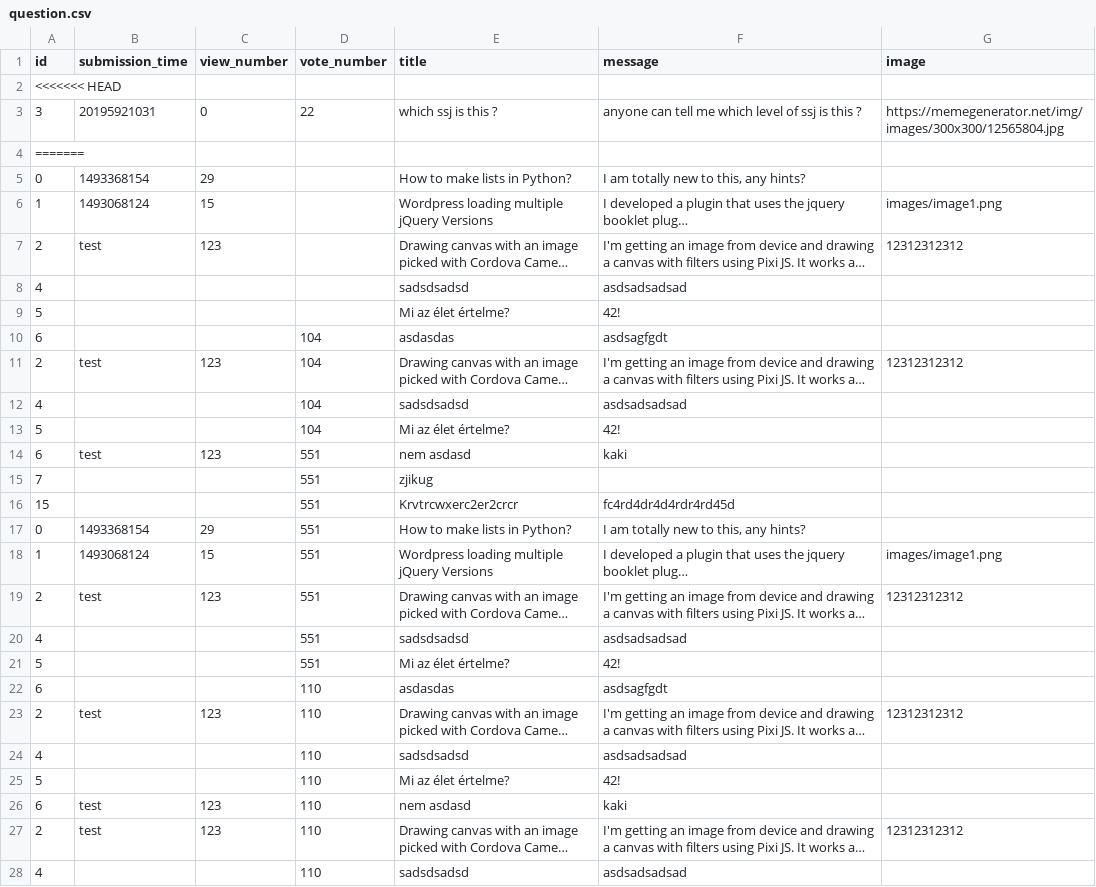
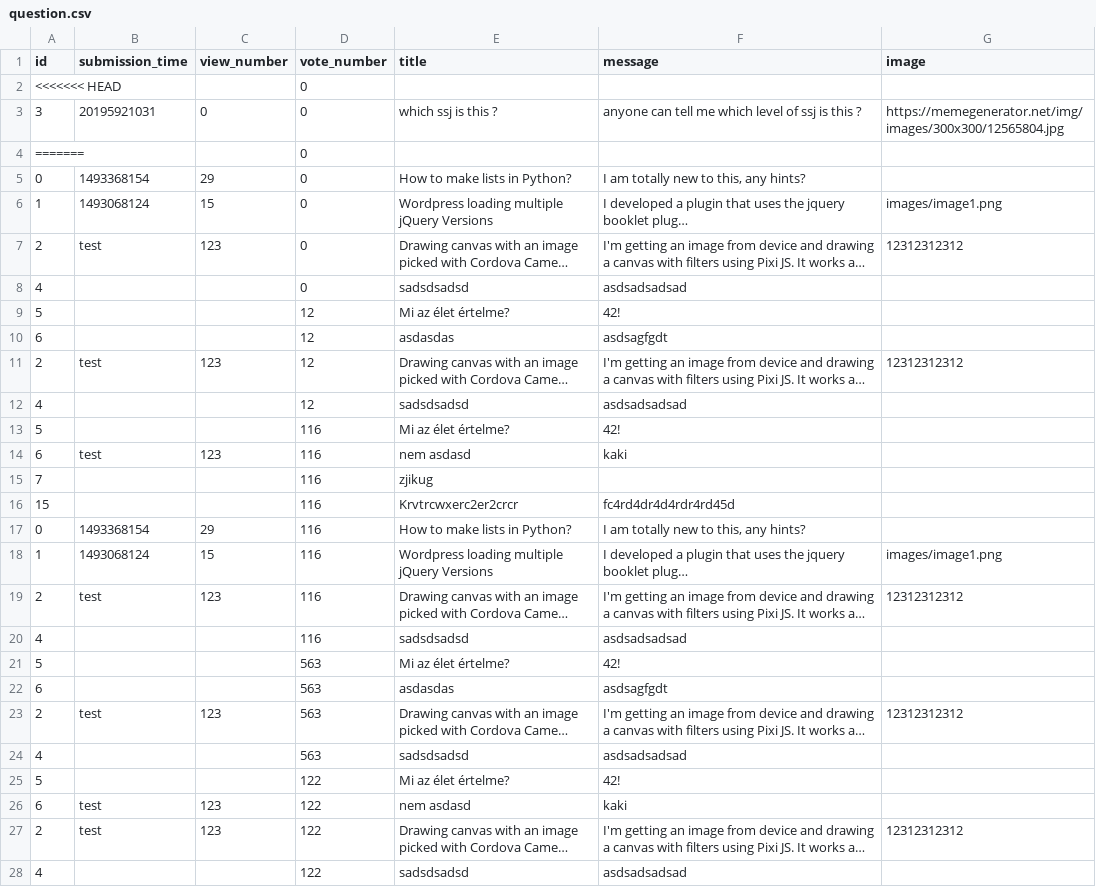
Before and after one commit to MelathStofi/ask-mate-python, a CSV file: sample_data/question.csv, drawn as a sheet; only a part is shown; long unchanged cells end in …; the diff covers the shown part only; the diff names each change by its address in the sheet, - before the commit and + after, or states it on an @@ line.

```diff
--- a/sample_data/question.csv
+++ b/sample_data/question.csv
-D2 (vote_number): (empty)
+D2 (vote_number): 0
-D3 (vote_number): 22
+D3 (vote_number): 0
-D4:D8 (vote_number): (empty)
+D4:D8 (vote_number): 0
-D9 (vote_number): (empty)
+D9 (vote_number): 12
-D10:D12 (vote_number): 104
+D10:D12 (vote_number): 12
-D13 (vote_number): 104
+D13 (vote_number): 116
-D14:D20 (vote_number): 551
+D14:D20 (vote_number): 116
-D21 (vote_number): 551
+D21 (vote_number): 563
-D22:D24 (vote_number): 110
+D22:D24 (vote_number): 563
-D25:D28 (vote_number): 110
+D25:D28 (vote_number): 122
```
Also changed, not shown: 7 edited cells elsewhere in this file, 1 other file.
